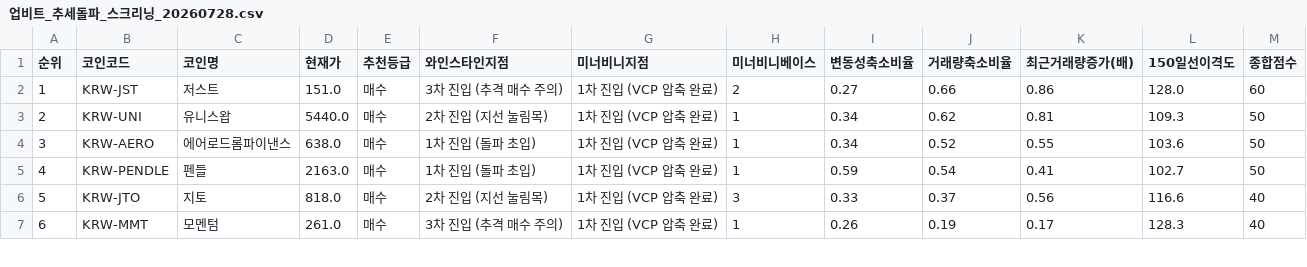
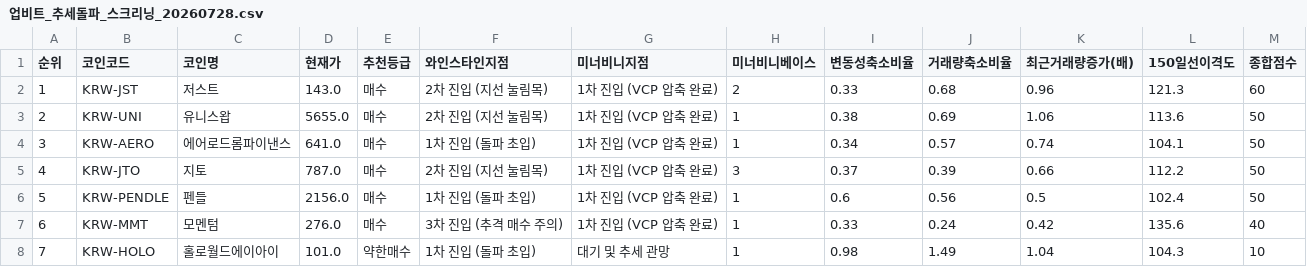
Before and after one commit to nicegoodguy84/upbit-crypto-screener, a CSV file: 업비트_추세돌파_스크리닝_20260728.csv, drawn as a sheet; only a part is shown; removed rows and columns are numbered as before the commit, all else as after; the diff covers the shown part only; the diff names each change by its address in the sheet, - before the commit and + after, or states it on an @@ line.

```diff
--- a/업비트_추세돌파_스크리닝_20260728.csv
+++ b/업비트_추세돌파_스크리닝_20260728.csv
-D2 (현재가): 151.0
+D2 (현재가): 143.0
-F2 (와인스타인지점): 3차 진입 (추격 매수 주의)
+F2 (와인스타인지점): 2차 진입 (지선 눌림목)
-I2 (변동성축소비율): 0.27
+I2 (변동성축소비율): 0.33
-J2 (거래량축소비율): 0.66
+J2 (거래량축소비율): 0.68
-K2 (최근거래량증가(배)): 0.86
+K2 (최근거래량증가(배)): 0.96
-L2 (150일선이격도): 128.0
+L2 (150일선이격도): 121.3
-D3 (현재가): 5440.0
+D3 (현재가): 5655.0
-I3 (변동성축소비율): 0.34
+I3 (변동성축소비율): 0.38
-J3 (거래량축소비율): 0.62
+J3 (거래량축소비율): 0.69
-K3 (최근거래량증가(배)): 0.81
+K3 (최근거래량증가(배)): 1.06
-L3 (150일선이격도): 109.3
+L3 (150일선이격도): 113.6
-D4 (현재가): 638.0
+D4 (현재가): 641.0
-J4 (거래량축소비율): 0.52
+J4 (거래량축소비율): 0.57
-K4 (최근거래량증가(배)): 0.55
+K4 (최근거래량증가(배)): 0.74
-L4 (150일선이격도): 103.6
+L4 (150일선이격도): 104.1
+row 5: 4 | KRW-JTO | 지토 | 787.0 | 매수 | 2차 진입 (지선 눌림목) | 1차 진입 (VCP 압축 완료) | 3 | 0.37 | 0.39 | 0.66 | 112.2 | 50
@@ column A (순위) renumbered from row 6 down @@
-D6 (현재가): 2163.0
+D6 (현재가): 2156.0
-I6 (변동성축소비율): 0.59
+I6 (변동성축소비율): 0.6
-J6 (거래량축소비율): 0.54
+J6 (거래량축소비율): 0.56
-K6 (최근거래량증가(배)): 0.41
+K6 (최근거래량증가(배)): 0.5
-L6 (150일선이격도): 102.7
+L6 (150일선이격도): 102.4
-row 6: 5 | KRW-JTO | 지토 | 818.0 | 매수 | 2차 진입 (지선 눌림목) | 1차 진입 (VCP 압축 완료) | 3 | 0.33 | 0.37 | 0.56 | 116.6 | 40
-D7 (현재가): 261.0
+D7 (현재가): 276.0
-I7 (변동성축소비율): 0.26
+I7 (변동성축소비율): 0.33
-J7 (거래량축소비율): 0.19
+J7 (거래량축소비율): 0.24
-K7 (최근거래량증가(배)): 0.17
+K7 (최근거래량증가(배)): 0.42
-L7 (150일선이격도): 128.3
+L7 (150일선이격도): 135.6
+row 8: 7 | KRW-HOLO | 홀로월드에이아이 | 101.0 | 약한매수 | 1차 진입 (돌파 초입) | 대기 및 추세 관망 | 1 | 0.98 | 1.49 | 1.04 | 104.3 | 10
```
Also changed, not shown: 12 edited cells elsewhere in this file, 2 other files.
